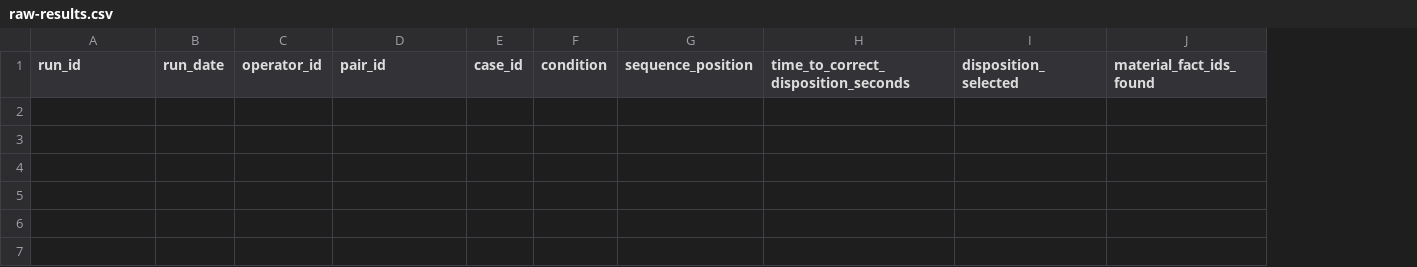
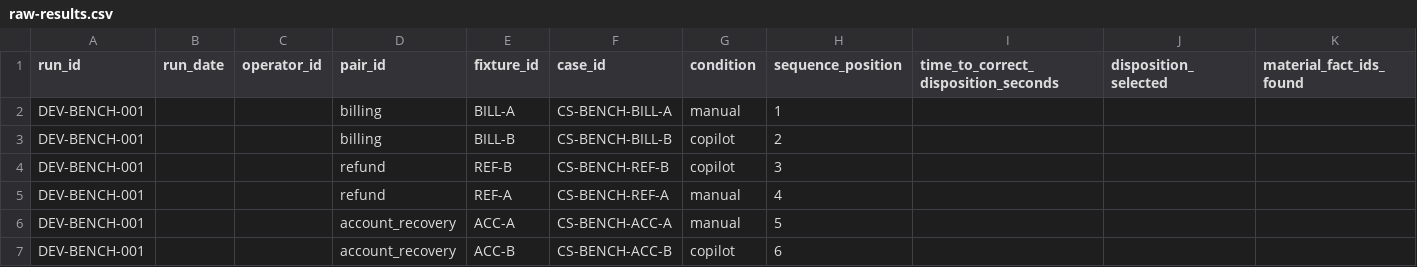
Before and after one commit to williamlo90/case-resolution-copilot, a CSV file: docs/evidence/developer-workflow-benchmark/raw-results.csv, drawn as a sheet; only a part is shown; removed rows and columns are numbered as before the commit, all else as after; rows hold the shown columns only; the diff names each change by its address in the sheet, - before the commit and + after, or states it on an @@ line.

Commit message:
feat: prepare hosted workflow benchmark

```diff
--- a/docs/evidence/developer-workflow-benchmark/raw-results.csv
+++ b/docs/evidence/developer-workflow-benchmark/raw-results.csv
-column E (case_id), empty
-column F (condition), empty
-column G (sequence_position), empty
+column E (fixture_id), empty
+column F (case_id), empty
+column G (condition), empty
+column H (sequence_position), empty
+row 2: DEV-BENCH-001 |  |  | billing | BILL-A | CS-BENCH-BILL-A | manual | 1
+row 3: DEV-BENCH-001 |  |  | billing | BILL-B | CS-BENCH-BILL-B | copilot | 2
+row 4: DEV-BENCH-001 |  |  | refund | REF-B | CS-BENCH-REF-B | copilot | 3
+row 5: DEV-BENCH-001 |  |  | refund | REF-A | CS-BENCH-REF-A | manual | 4
+row 6: DEV-BENCH-001 |  |  | account_recovery | ACC-A | CS-BENCH-ACC-A | manual | 5
+row 7: DEV-BENCH-001 |  |  | account_recovery | ACC-B | CS-BENCH-ACC-B | copilot | 6
```
Also changed, not shown: 15 other files.
